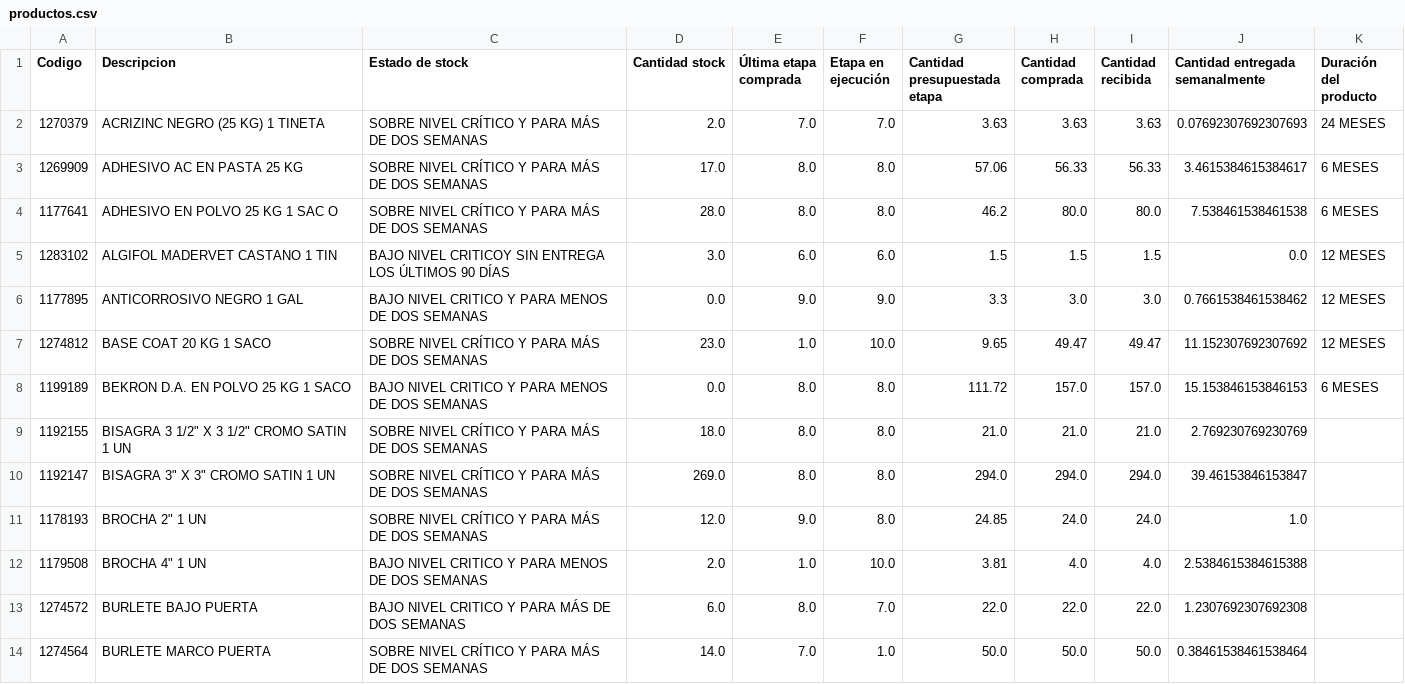
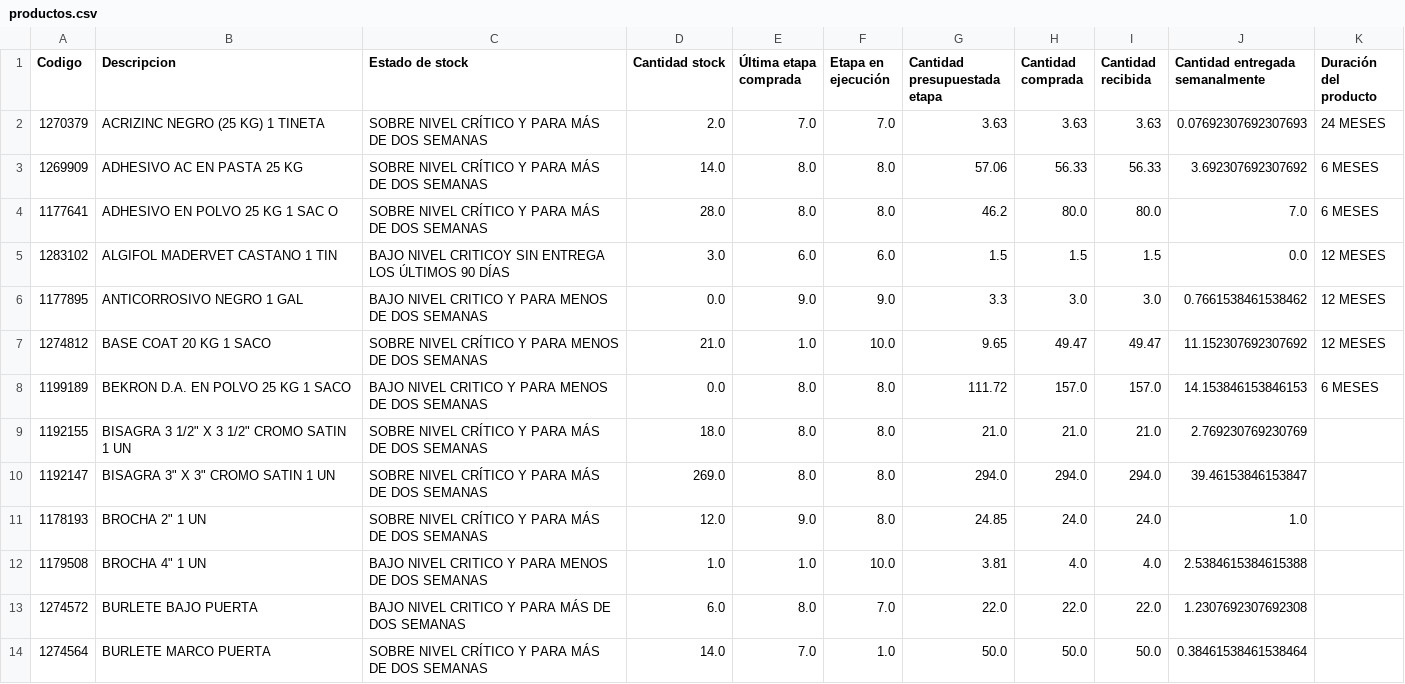
Before and after one commit to vsanma97/BRISAS-DE-MACHALI, a CSV file: productos.csv, drawn as a sheet; only a part is shown; the diff covers the shown part only.

```diff
--- a/productos.csv
+++ b/productos.csv
@@ -2,8 +2,8 @@
 1270379,ACRIZINC NEGRO (25 KG) 1 TINETA,SOBRE NIVEL CRÍTICO Y PARA MÁS DE DOS SEMANAS,2.0,7.0,7.0,3.63,3.63,3.63,0.07692307692307693,24 MESES
-1269909,ADHESIVO AC EN PASTA 25 KG,SOBRE NIVEL CRÍTICO Y PARA MÁS DE DOS SEMANAS,17.0,8.0,8.0,57.06,56.33,56.33,3.4615384615384617,6 MESES
-1177641,ADHESIVO EN POLVO 25 KG 1 SAC O,SOBRE NIVEL CRÍTICO Y PARA MÁS DE DOS SEMANAS,28.0,8.0,8.0,46.2,80.0,80.0,7.538461538461538,6 MESES
+1269909,ADHESIVO AC EN PASTA 25 KG,SOBRE NIVEL CRÍTICO Y PARA MÁS DE DOS SEMANAS,14.0,8.0,8.0,57.06,56.33,56.33,3.692307692307692,6 MESES
+1177641,ADHESIVO EN POLVO 25 KG 1 SAC O,SOBRE NIVEL CRÍTICO Y PARA MÁS DE DOS SEMANAS,28.0,8.0,8.0,46.2,80.0,80.0,7.0,6 MESES
 1283102,ALGIFOL MADERVET CASTANO 1 TIN,BAJO NIVEL CRITICOY SIN ENTREGA LOS ÚLTIMOS 90 DÍAS,3.0,6.0,6.0,1.5,1.5,1.5,0.0,12 MESES
 1177895,ANTICORROSIVO NEGRO 1 GAL,BAJO NIVEL CRITICO Y PARA MENOS DE DOS SEMANAS,0.0,9.0,9.0,3.3,3.0,3.0,0.7661538461538462,12 MESES
-1274812,BASE COAT 20 KG 1 SACO,SOBRE NIVEL CRÍTICO Y PARA MÁS DE DOS SEMANAS,23.0,1.0,10.0,9.65,49.47,49.47,11.152307692307692,12 MESES
-1199189,BEKRON D.A. EN POLVO 25 KG 1 SACO,BAJO NIVEL CRITICO Y PARA MENOS DE DOS SEMANAS,0.0,8.0,8.0,111.72,157.0,157.0,15.153846153846153,6 MESES
+1274812,BASE COAT 20 KG 1 SACO,SOBRE NIVEL CRÍTICO Y PARA MENOS DE DOS SEMANAS,21.0,1.0,10.0,9.65,49.47,49.47,11.152307692307692,12 MESES
+1199189,BEKRON D.A. EN POLVO 25 KG 1 SACO,BAJO NIVEL CRITICO Y PARA MENOS DE DOS SEMANAS,0.0,8.0,8.0,111.72,157.0,157.0,14.153846153846153,6 MESES
 1192155,"BISAGRA 3 1/2"" X 3 1/2"" CROMO SATIN 1 UN",SOBRE NIVEL CRÍTICO Y PARA MÁS DE DOS SEMANAS,18.0,8.0,8.0,21.0,21.0,21.0,2.769230769230769,
@@ -11,3 +11,3 @@
 1178193,"BROCHA 2"" 1 UN",SOBRE NIVEL CRÍTICO Y PARA MÁS DE DOS SEMANAS,12.0,9.0,8.0,24.85,24.0,24.0,1.0,
-1179508,"BROCHA 4"" 1 UN",BAJO NIVEL CRITICO Y PARA MENOS DE DOS SEMANAS,2.0,1.0,10.0,3.81,4.0,4.0,2.5384615384615388,
+1179508,"BROCHA 4"" 1 UN",BAJO NIVEL CRITICO Y PARA MENOS DE DOS SEMANAS,1.0,1.0,10.0,3.81,4.0,4.0,2.5384615384615388,
 1274572,BURLETE BAJO PUERTA,BAJO NIVEL CRITICO Y PARA MÁS DE DOS SEMANAS,6.0,8.0,7.0,22.0,22.0,22.0,1.2307692307692308,
```
Also changed, not shown: 41 edited cells elsewhere in this file.
